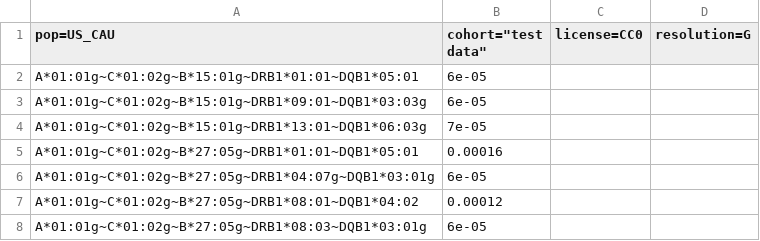
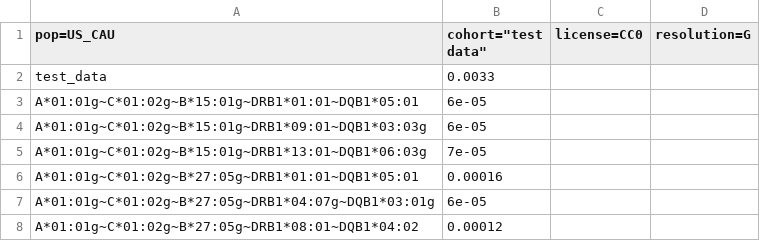
Before and after one commit to nmdp-bioinformatics/phycus, a CSV file: client/testDataFiles/US_CAU.csv, drawn as a sheet; only a part is shown; the shorter side is filled out with more unchanged rows; the diff names each change by its address in the sheet, - before the commit and + after, or states it on an @@ line.

Commit message:
add boolean flags to trigger data processing

```diff
--- a/client/testDataFiles/US_CAU.csv
+++ b/client/testDataFiles/US_CAU.csv
+row 2: test_data | 0.0033
```
Also changed, not shown: 4 other files.
